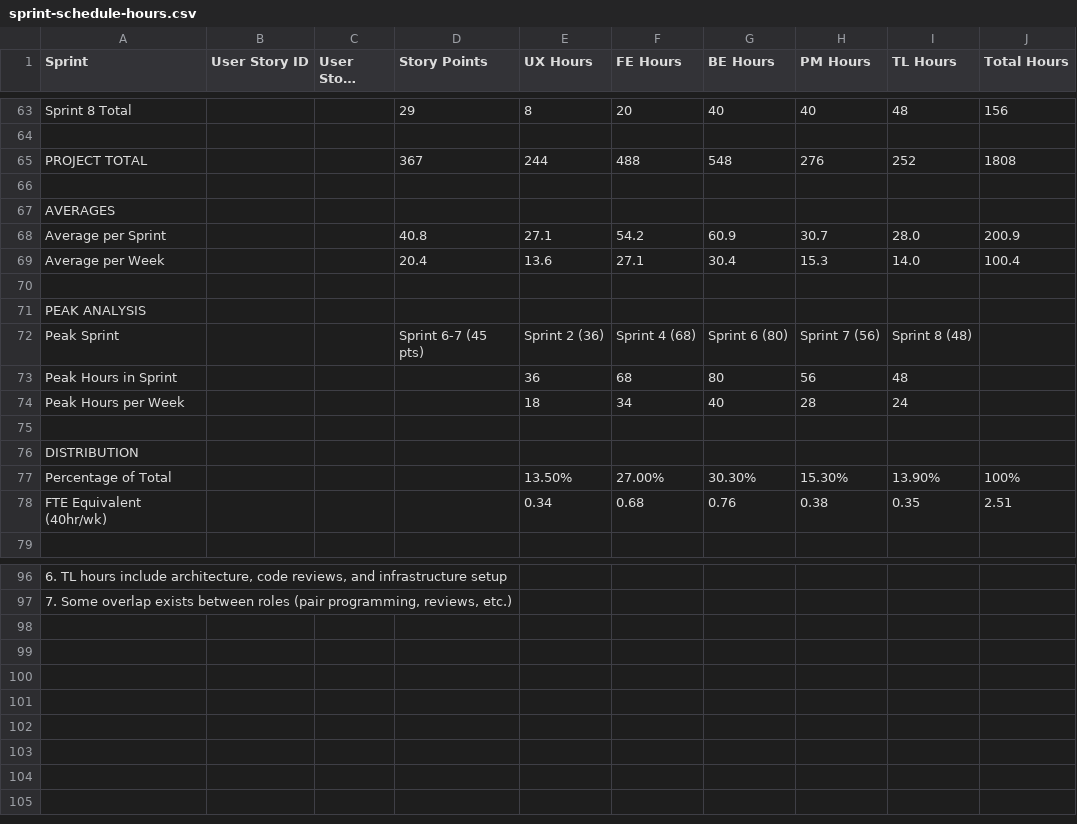
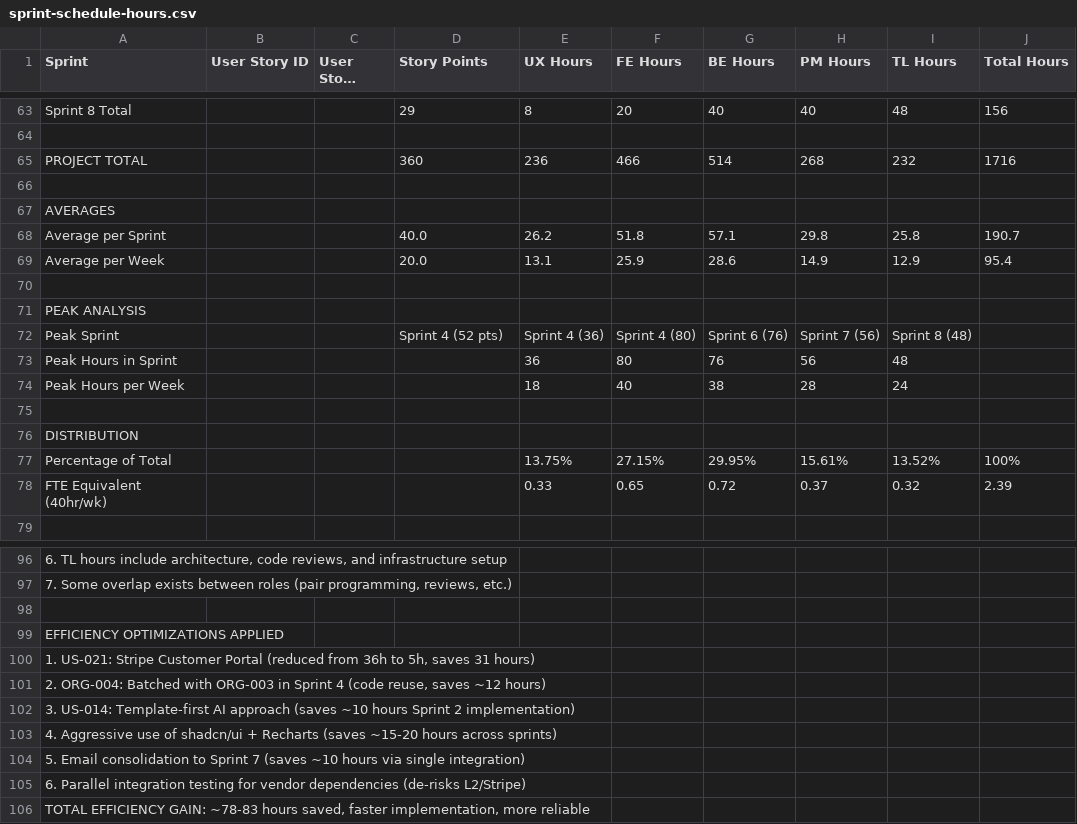
Before and after one commit to braindaley/egp-proto, a CSV file: docs/sprint-schedule-hours.csv, drawn as a sheet; only a part is shown, gaps mark what is left out; long unchanged cells end in …; removed rows and columns are numbered as before the commit, all else as after; the diff covers the shown part only; the diff names each change by its address in the sheet, - before the commit and + after, or states it on an @@ line.

```diff
--- a/docs/sprint-schedule-hours.csv
+++ b/docs/sprint-schedule-hours.csv
-row 65: PROJECT TOTAL |  |  | 367 | 244 | 488 | 548 | 276 | 252 | 1808
+row 65: PROJECT TOTAL |  |  | 360 | 236 | 466 | 514 | 268 | 232 | 1716
-row 68: Average per Sprint |  |  | 40.8 | 27.1 | 54.2 | 60.9 | 30.7 | 28.0 | 200.9
-row 69: Average per Week |  |  | 20.4 | 13.6 | 27.1 | 30.4 | 15.3 | 14.0 | 100.4
+row 68: Average per Sprint |  |  | 40.0 | 26.2 | 51.8 | 57.1 | 29.8 | 25.8 | 190.7
+row 69: Average per Week |  |  | 20.0 | 13.1 | 25.9 | 28.6 | 14.9 | 12.9 | 95.4
-D72 (Story Points): Sprint 6-7 (45 pts)
+D72 (Story Points): Sprint 4 (52 pts)
-E72 (UX Hours): Sprint 2 (36)
+E72 (UX Hours): Sprint 4 (36)
-F72 (FE Hours): Sprint 4 (68)
+F72 (FE Hours): Sprint 4 (80)
-G72 (BE Hours): Sprint 6 (80)
+G72 (BE Hours): Sprint 6 (76)
-F73 (FE Hours): 68
+F73 (FE Hours): 80
-G73 (BE Hours): 80
+G73 (BE Hours): 76
-F74 (FE Hours): 34
+F74 (FE Hours): 40
-G74 (BE Hours): 40
+G74 (BE Hours): 38
-row 77: Percentage of Total |  |  |  | 13.50% | 27.00% | 30.30% | 15.30% | 13.90% | 100%
-row 78: FTE Equivalent (40hr/wk) |  |  |  | 0.34 | 0.68 | 0.76 | 0.38 | 0.35 | 2.51
+row 77: Percentage of Total |  |  |  | 13.75% | 27.15% | 29.95% | 15.61% | 13.52% | 100%
+row 78: FTE Equivalent (40hr/wk) |  |  |  | 0.33 | 0.65 | 0.72 | 0.37 | 0.32 | 2.39
+row 98: (empty)
+row 99: EFFICIENCY OPTIMIZATIONS APPLIED
+row 100: 1. US-021: Stripe Customer Portal (reduced from 36h to 5h, saves 31 hours)
+row 101: 2. ORG-004: Batched with ORG-003 in Sprint 4 (code reuse, saves ~12 hours)
+row 102: 3. US-014: Template-first AI approach (saves ~10 hours Sprint 2 implementation)
+row 103: 4. Aggressive use of shadcn/ui + Recharts (saves ~15-20 hours across sprints)
+row 104: 5. Email consolidation to Sprint 7 (saves ~10 hours via single integration)
+row 105: 6. Parallel integration testing for vendor dependencies (de-risks L2/Stripe)
+row 106: TOTAL EFFICIENCY GAIN: ~78-83 hours saved, faster implementation, more reliable
```
Also changed, not shown: 5 added rows and 5 removed rows elsewhere in this file, 4 other files.
